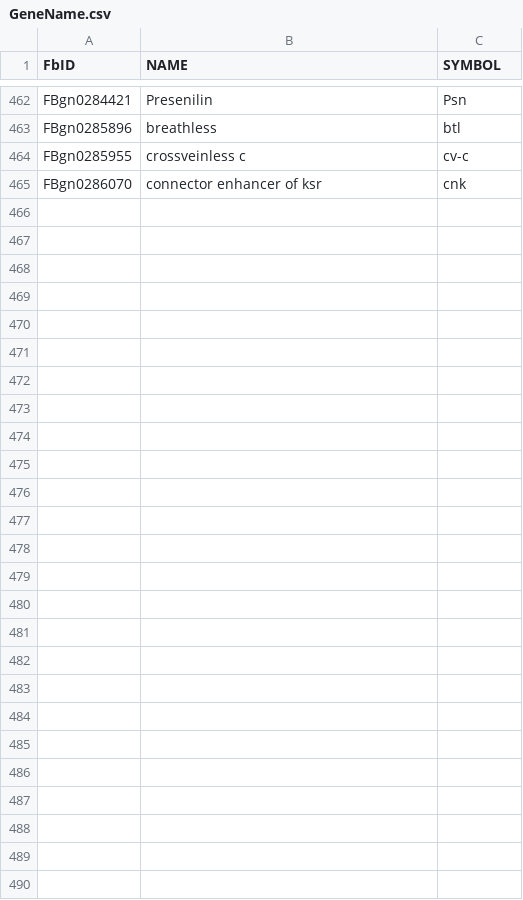
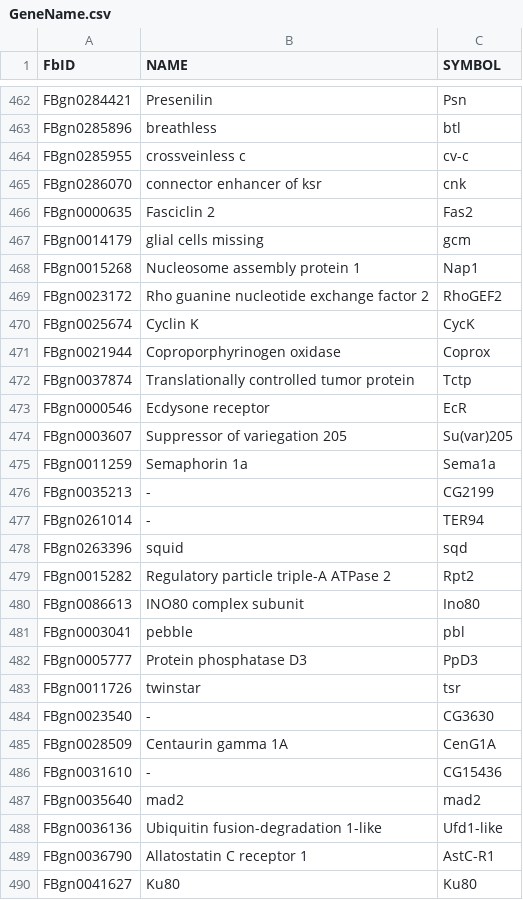
Before and after one commit to extavourlab/hpo_ova_eggL_screen, a CSV file: Data/GeneName.csv, drawn as a sheet; only a part is shown, gaps mark what is left out; the diff names each change by its address in the sheet, - before the commit and + after, or states it on an @@ line.

```diff
--- a/Data/GeneName.csv
+++ b/Data/GeneName.csv
+row 466: FBgn0000635 | Fasciclin 2 | Fas2
+row 467: FBgn0014179 | glial cells missing | gcm
+row 468: FBgn0015268 | Nucleosome assembly protein 1 | Nap1
+row 469: FBgn0023172 | Rho guanine nucleotide exchange factor 2 | RhoGEF2
+row 470: FBgn0025674 | Cyclin K | CycK
+row 471: FBgn0021944 | Coproporphyrinogen oxidase | Coprox
+row 472: FBgn0037874 | Translationally controlled tumor protein | Tctp
+row 473: FBgn0000546 | Ecdysone receptor | EcR
+row 474: FBgn0003607 | Suppressor of variegation 205 | Su(var)205
+row 475: FBgn0011259 | Semaphorin 1a | Sema1a
+row 476: FBgn0035213 | - | CG2199
+row 477: FBgn0261014 | - | TER94
+row 478: FBgn0263396 | squid | sqd
+row 479: FBgn0015282 | Regulatory particle triple-A ATPase 2 | Rpt2
+row 480: FBgn0086613 | INO80 complex subunit | Ino80
+row 481: FBgn0003041 | pebble | pbl
+row 482: FBgn0005777 | Protein phosphatase D3 | PpD3
+row 483: FBgn0011726 | twinstar | tsr
+row 484: FBgn0023540 | - | CG3630
+row 485: FBgn0028509 | Centaurin gamma 1A | CenG1A
+row 486: FBgn0031610 | - | CG15436
+row 487: FBgn0035640 | mad2 | mad2
+row 488: FBgn0036136 | Ubiquitin fusion-degradation 1-like | Ufd1-like
+row 489: FBgn0036790 | Allatostatin C receptor 1 | AstC-R1
+row 490: FBgn0041627 | Ku80 | Ku80
```
Also changed, not shown: Results/MasterTable.csv, 2 other files.
